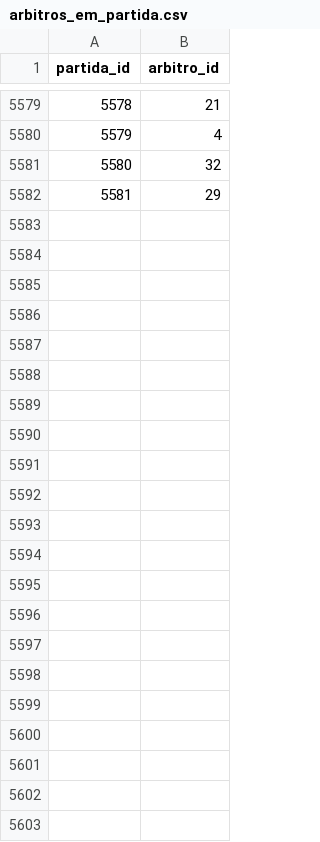
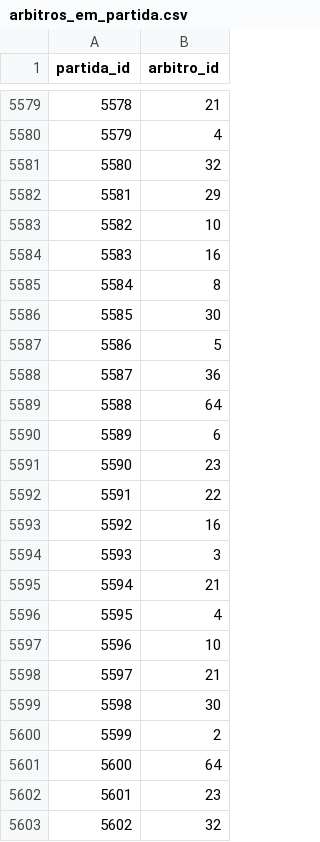
Before and after one commit to shinzatokazuya/kamusari, a CSV file: novo_bd1971_robusto/output_csvs/arbitros_em_partida.csv, drawn as a sheet; only a part is shown, gaps mark what is left out.

```diff
--- a/novo_bd1971_robusto/output_csvs/arbitros_em_partida.csv
+++ b/novo_bd1971_robusto/output_csvs/arbitros_em_partida.csv
@@ -5582 +5582,22 @@ partida_id,arbitro_id
 5581,29
+5582,10
+5583,16
+5584,8
+5585,30
+5586,5
+5587,36
+5588,64
+5589,6
+5590,23
+5591,22
+5592,16
+5593,3
+5594,21
+5595,4
+5596,10
+5597,21
+5598,30
+5599,2
+5600,64
+5601,23
+5602,32
```
Also changed, not shown: novo_bd1971_robusto/output_csvs/jogadores.csv, novo_bd1971_robusto/output_csvs/locais.csv, 5 other files.
